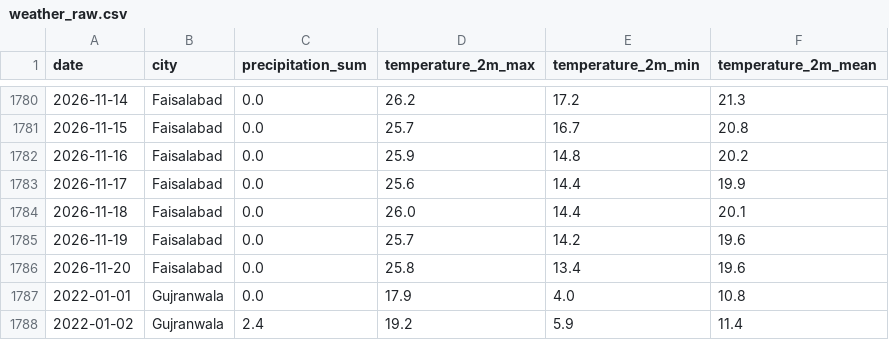
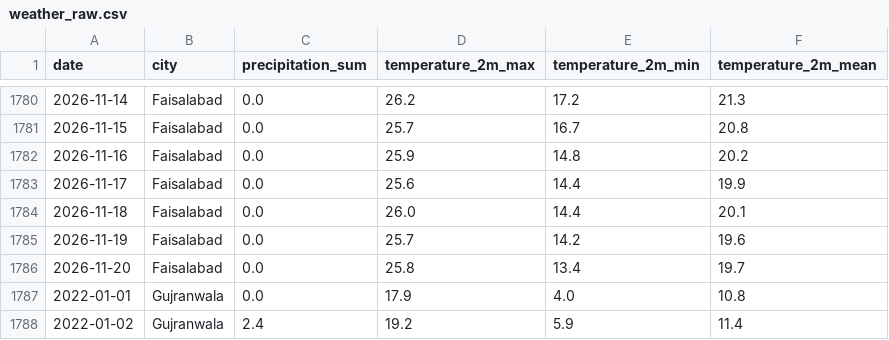
Before and after one commit to Subhan-007/Mandi-Wholesale-Crop-Price-Spike-Forecaster, a CSV file: data/raw/weather_raw.csv, drawn as a sheet; only a part is shown, gaps mark what is left out.

```diff
--- a/data/raw/weather_raw.csv
+++ b/data/raw/weather_raw.csv
@@ -1785,3 +1785,3 @@ date,city,precipitation_sum,temperature_2m_max,temperature_2m_min,temperature_2m
 2026-11-19,Faisalabad,0.0,25.7,14.2,19.6
-2026-11-20,Faisalabad,0.0,25.8,13.4,19.6
+2026-11-20,Faisalabad,0.0,25.8,13.4,19.7
 2022-01-01,Gujranwala,0.0,17.9,4.0,10.8
```
Also changed, not shown: data/probe/export_test.csv, data/processed/archive_v2/final_cross_removed.csv, 22 other files.
